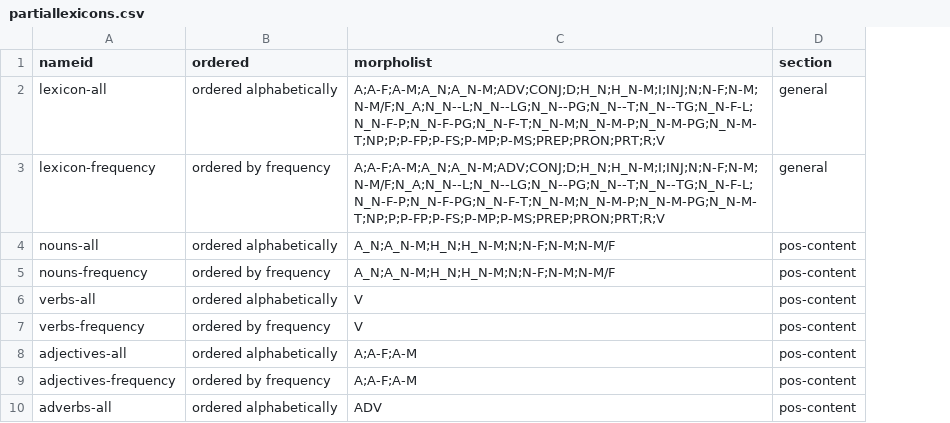
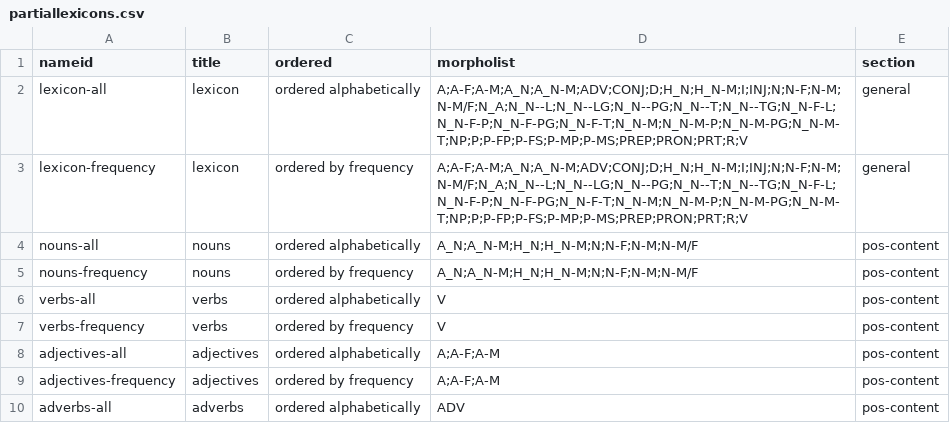
Before and after one commit to ibc-oarc/wlc, a CSV file: _data/partiallexicons.csv, drawn as a sheet; only a part is shown; the diff names each change by its address in the sheet, - before the commit and + after, or states it on an @@ line.

```diff
--- a/_data/partiallexicons.csv
+++ b/_data/partiallexicons.csv
+column B (title), rows 2-10: lexicon | lexicon | nouns | nouns | verbs | verbs | adjectives | adjectives | adverbs
```
Also changed, not shown: 1 other file.
